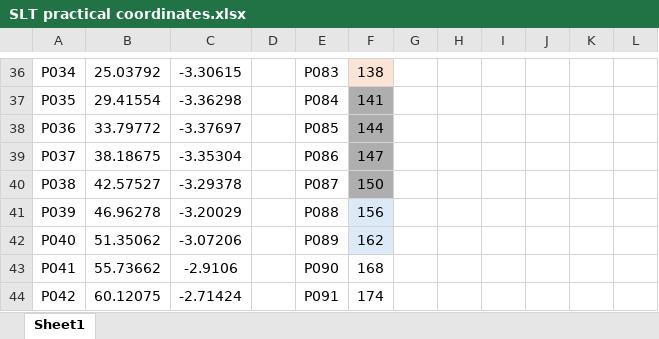
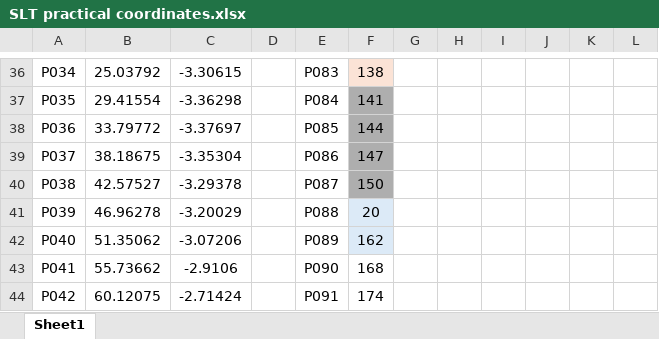
Before and after one commit to MichaelGerits/wakeDragCalc, an Excel workbook: SLT practical coordinates.xlsx, sheet Sheet1, drawn as a sheet; only a part is shown, gaps mark what is left out; values as stored, in another font and other column widths than the file's, no borders; the diff names each change by its address in the sheet, - before the commit and + after, or states it on an @@ line.

```diff
--- a/SLT practical coordinates.xlsx (sheet Sheet1)
+++ b/SLT practical coordinates.xlsx (sheet Sheet1)
-F41: 156
+F41: 20
```
Also changed, not shown: 4 other files.
